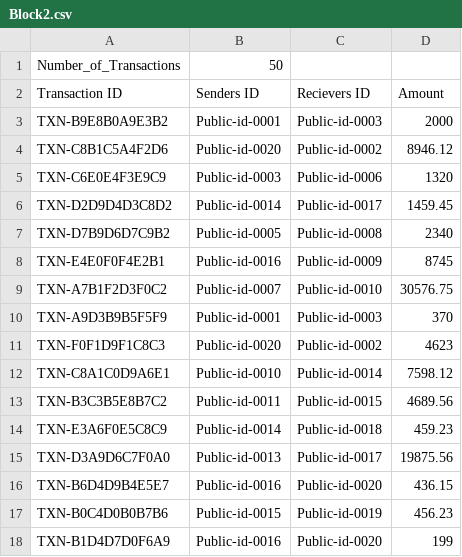
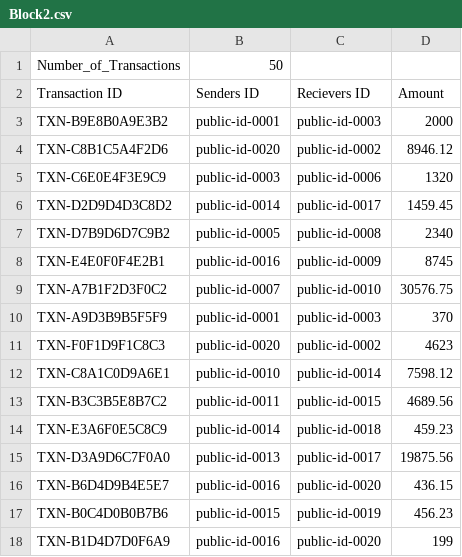
Before and after one commit to Jann-J/DSA_Project, a CSV file: Block2.csv, drawn as a sheet; only a part is shown; the diff covers the shown part only.

Commit message:
Update Block2.csv

```diff
--- a/Block2.csv
+++ b/Block2.csv
@@ -2,17 +2,17 @@ Number_of_Transactions,50,,
 Transaction ID,Senders ID,Recievers ID,Amount
-TXN-B9E8B0A9E3B2,Public-id-0001,Public-id-0003,2000
-TXN-C8B1C5A4F2D6,Public-id-0020,Public-id-0002,8946.12
-TXN-C6E0E4F3E9C9,Public-id-0003,Public-id-0006,1320
-TXN-D2D9D4D3C8D2,Public-id-0014,Public-id-0017,1459.45
-TXN-D7B9D6D7C9B2,Public-id-0005,Public-id-0008,2340
-TXN-E4E0F0F4E2B1,Public-id-0016,Public-id-0009,8745
-TXN-A7B1F2D3F0C2,Public-id-0007,Public-id-0010,30576.75
-TXN-A9D3B9B5F5F9,Public-id-0001,Public-id-0003,370
-TXN-F0F1D9F1C8C3,Public-id-0020,Public-id-0002,4623
-TXN-C8A1C0D9A6E1,Public-id-0010,Public-id-0014,7598.12
-TXN-B3C3B5E8B7C2,Public-id-0011,Public-id-0015,4689.56
-TXN-E3A6F0E5C8C9,Public-id-0014,Public-id-0018,459.23
-TXN-D3A9D6C7F0A0,Public-id-0013,Public-id-0017,19875.56
-TXN-B6D4D9B4E5E7,Public-id-0016,Public-id-0020,436.15
-TXN-B0C4D0B0B7B6,Public-id-0015,Public-id-0019,456.23
-TXN-B1D4D7D0F6A9,Public-id-0016,Public-id-0020,199
+TXN-B9E8B0A9E3B2,public-id-0001,public-id-0003,2000
+TXN-C8B1C5A4F2D6,public-id-0020,public-id-0002,8946.12
+TXN-C6E0E4F3E9C9,public-id-0003,public-id-0006,1320
+TXN-D2D9D4D3C8D2,public-id-0014,public-id-0017,1459.45
+TXN-D7B9D6D7C9B2,public-id-0005,public-id-0008,2340
+TXN-E4E0F0F4E2B1,public-id-0016,public-id-0009,8745
+TXN-A7B1F2D3F0C2,public-id-0007,public-id-0010,30576.75
+TXN-A9D3B9B5F5F9,public-id-0001,public-id-0003,370
+TXN-F0F1D9F1C8C3,public-id-0020,public-id-0002,4623
+TXN-C8A1C0D9A6E1,public-id-0010,public-id-0014,7598.12
+TXN-B3C3B5E8B7C2,public-id-0011,public-id-0015,4689.56
+TXN-E3A6F0E5C8C9,public-id-0014,public-id-0018,459.23
+TXN-D3A9D6C7F0A0,public-id-0013,public-id-0017,19875.56
+TXN-B6D4D9B4E5E7,public-id-0016,public-id-0020,436.15
+TXN-B0C4D0B0B7B6,public-id-0015,public-id-0019,456.23
+TXN-B1D4D7D0F6A9,public-id-0016,public-id-0020,199
```
Also changed, not shown: 68 edited cells elsewhere in this file.
